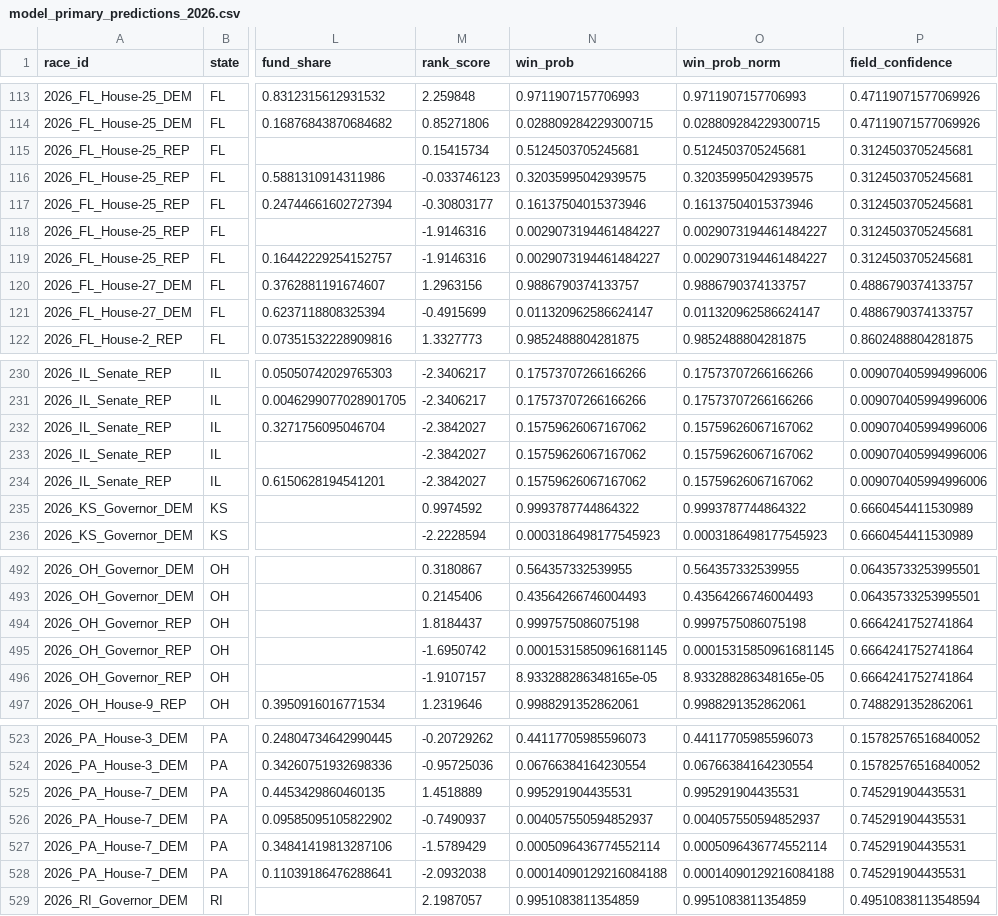
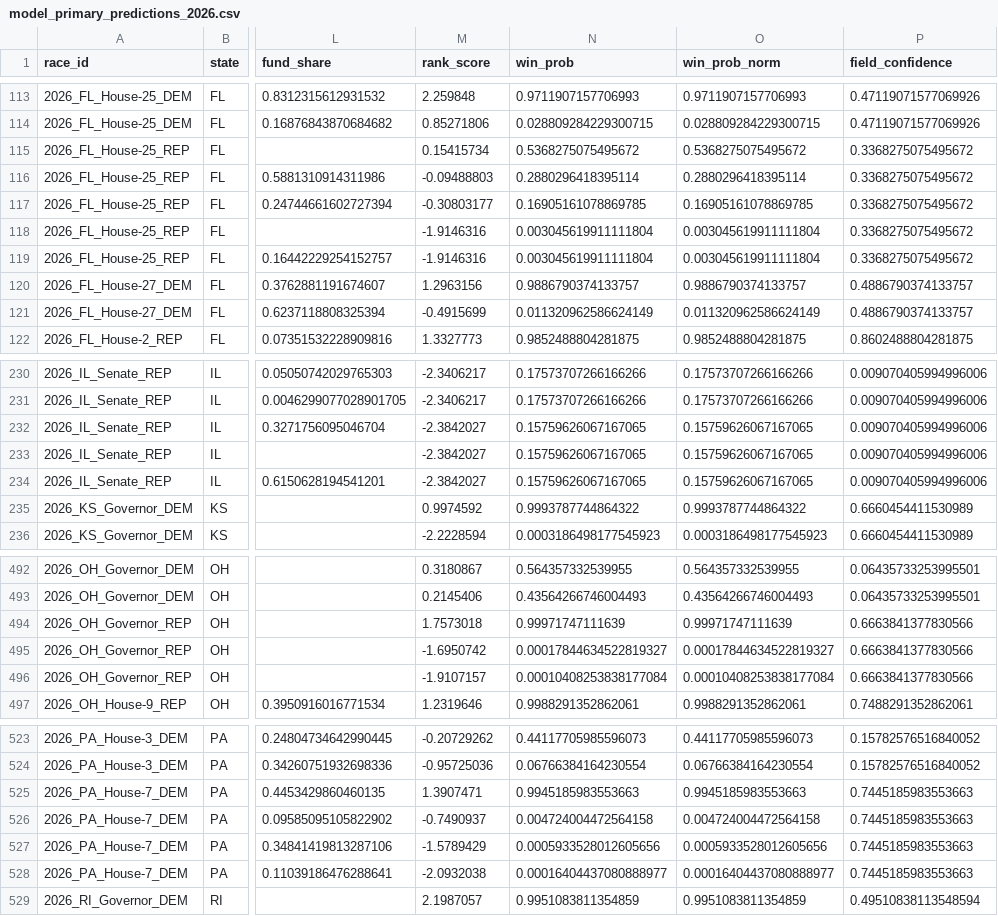
Before and after one commit to pjmerica/polling-agg-2026, a CSV file: data/processed/model_primary_predictions_2026.csv, drawn as a sheet; only a part is shown, gaps mark what is left out; the diff covers the shown part only; the diff names each change by its address in the sheet, - before the commit and + after, or states it on an @@ line.

```diff
--- a/data/processed/model_primary_predictions_2026.csv
+++ b/data/processed/model_primary_predictions_2026.csv
-N115 (win_prob): 0.5124503705245681
+N115 (win_prob): 0.5368275075495672
-O115 (win_prob_norm): 0.5124503705245681
+O115 (win_prob_norm): 0.5368275075495672
-P115:P119 (field_confidence): 0.3124503705245681
+P115:P119 (field_confidence): 0.3368275075495672
-M116 (rank_score): -0.033746123
+M116 (rank_score): -0.09488803
-N116 (win_prob): 0.32035995042939575
+N116 (win_prob): 0.2880296418395114
-O116 (win_prob_norm): 0.32035995042939575
+O116 (win_prob_norm): 0.2880296418395114
-N117 (win_prob): 0.16137504015373946
+N117 (win_prob): 0.16905161078869785
-O117 (win_prob_norm): 0.16137504015373946
+O117 (win_prob_norm): 0.16905161078869785
-N118:N119 (win_prob): 0.0029073194461484227
+N118:N119 (win_prob): 0.003045619911111804
-O118:O119 (win_prob_norm): 0.0029073194461484227
+O118:O119 (win_prob_norm): 0.003045619911111804
-N121 (win_prob): 0.011320962586624147
+N121 (win_prob): 0.011320962586624149
-O121 (win_prob_norm): 0.011320962586624147
+O121 (win_prob_norm): 0.011320962586624149
-N232:N234 (win_prob): 0.15759626067167062
+N232:N234 (win_prob): 0.15759626067167065
-O232:O234 (win_prob_norm): 0.15759626067167062
+O232:O234 (win_prob_norm): 0.15759626067167065
-M494 (rank_score): 1.8184437
+M494 (rank_score): 1.7573018
-N494 (win_prob): 0.9997575086075198
+N494 (win_prob): 0.99971747111639
-O494 (win_prob_norm): 0.9997575086075198
+O494 (win_prob_norm): 0.99971747111639
-P494:P496 (field_confidence): 0.6664241752741864
+P494:P496 (field_confidence): 0.6663841377830566
-N495 (win_prob): 0.00015315850961681145
+N495 (win_prob): 0.00017844634522819327
-O495 (win_prob_norm): 0.00015315850961681145
+O495 (win_prob_norm): 0.00017844634522819327
-N496 (win_prob): 8.933288286348165e-05
+N496 (win_prob): 0.00010408253838177084
-O496 (win_prob_norm): 8.933288286348165e-05
+O496 (win_prob_norm): 0.00010408253838177084
-M525 (rank_score): 1.4518889
+M525 (rank_score): 1.3907471
-N525 (win_prob): 0.995291904435531
+N525 (win_prob): 0.9945185983553663
-O525 (win_prob_norm): 0.995291904435531
+O525 (win_prob_norm): 0.9945185983553663
-P525:P528 (field_confidence): 0.745291904435531
+P525:P528 (field_confidence): 0.7445185983553663
-N526 (win_prob): 0.004057550594852937
+N526 (win_prob): 0.004724004472564158
-O526 (win_prob_norm): 0.004057550594852937
+O526 (win_prob_norm): 0.004724004472564158
-N527 (win_prob): 0.0005096436774552114
+N527 (win_prob): 0.0005933528012605656
-O527 (win_prob_norm): 0.0005096436774552114
+O527 (win_prob_norm): 0.0005933528012605656
-N528 (win_prob): 0.00014090129216084188
+N528 (win_prob): 0.00016404437080888977
-O528 (win_prob_norm): 0.00014090129216084188
+O528 (win_prob_norm): 0.00016404437080888977
```
Also changed, not shown: 35 edited cells elsewhere in this file, data/processed/model_margin_predictions_2026.csv, data/processed/model_predictions_2026.csv, 10 other files.
